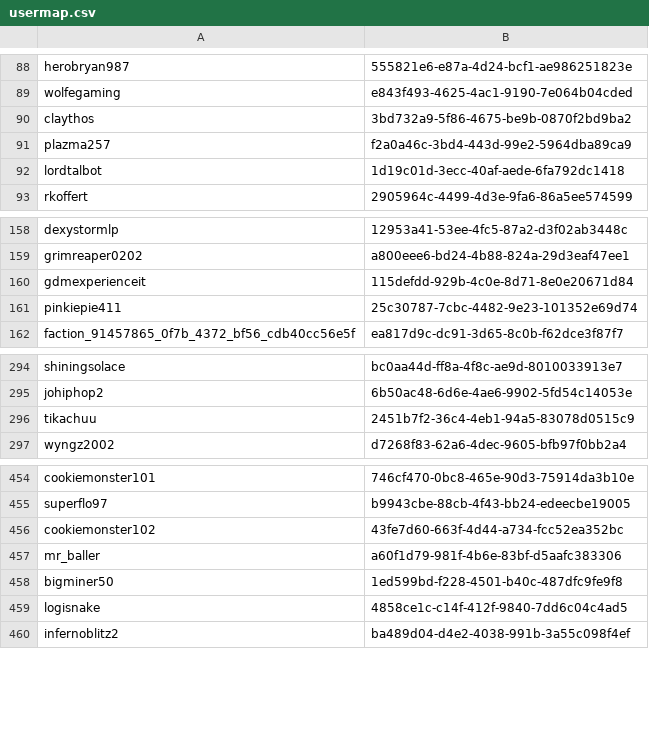
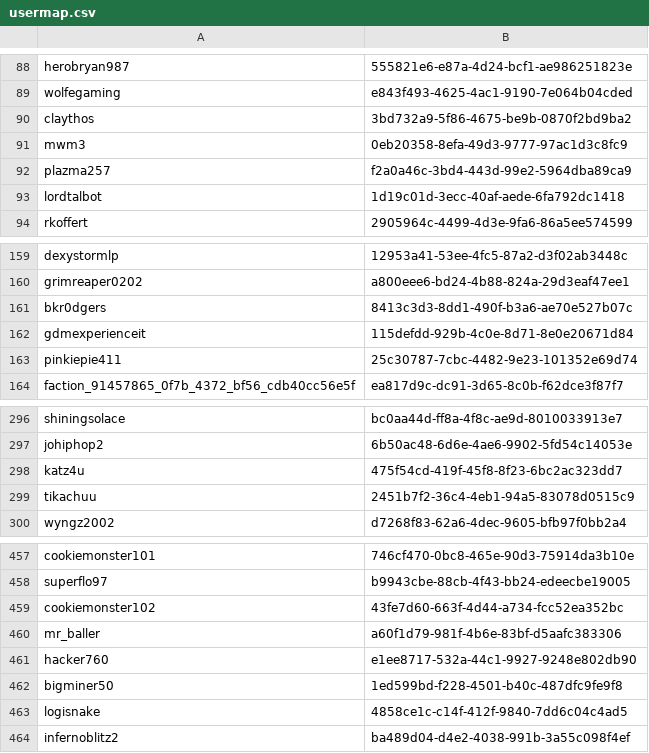
Before and after one commit to malonnnn/ServerConfig, a CSV file: Essentials/usermap.csv, drawn as a sheet; only a part is shown, gaps mark what is left out; the diff names each change by its address in the sheet, - before the commit and + after, or states it on an @@ line.

```diff
--- a/Essentials/usermap.csv
+++ b/Essentials/usermap.csv
+row 91: mwm3 | 0eb20358-8efa-49d3-9777-97ac1d3c8fc9
+row 161: bkr0dgers | 8413c3d3-8dd1-490f-b3a6-ae70e527b07c
+row 298: katz4u | 475f54cd-419f-45f8-8f23-6bc2ac323dd7
+row 461: hacker760 | e1ee8717-532a-44c1-9927-9248e802db90
```
Also changed, not shown: 16 other files.
